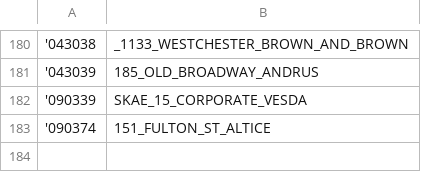
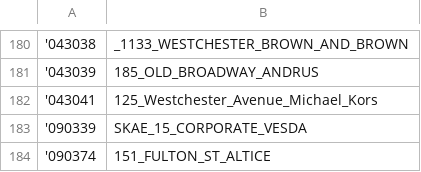
Before and after one commit to JPatrick9793/PythonUtils, a CSV file: FilesAndStuff/TABLE.csv, drawn as a sheet; only a part is shown, gaps mark what is left out; the diff names each change by its address in the sheet, - before the commit and + after, or states it on an @@ line.

```diff
--- a/FilesAndStuff/TABLE.csv
+++ b/FilesAndStuff/TABLE.csv
+row 182: '043041 | 125_Westchester_Avenue_Michael_Kors
```
Also changed, not shown: 1 other file.
